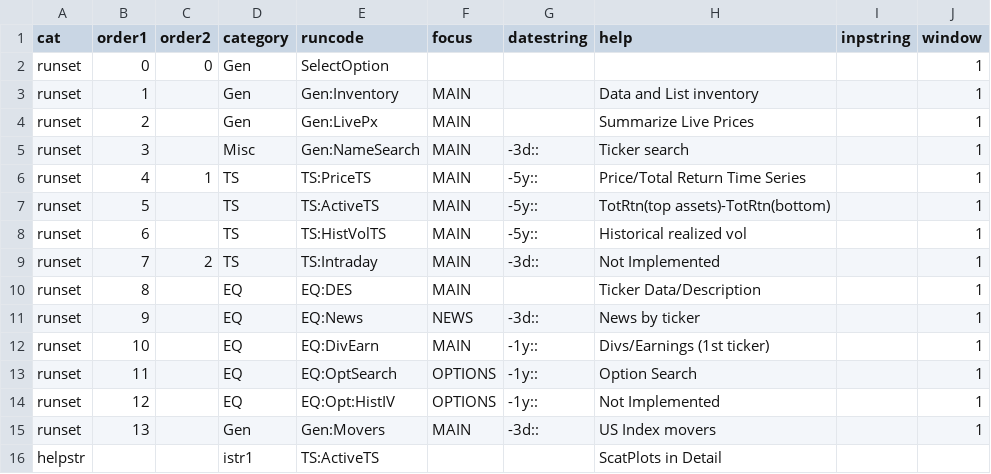
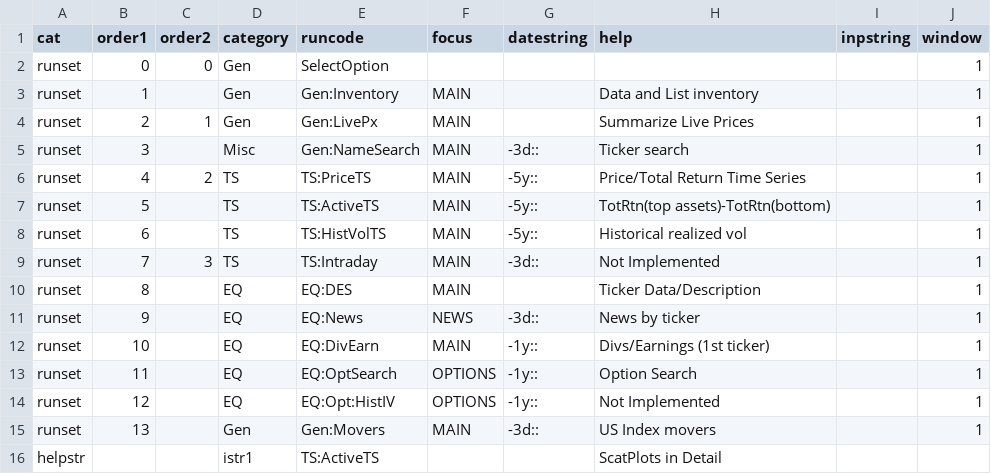
Before and after one commit to derekholmes0/alphavantagepf, a CSV file: inst/extdata/av_shiny_opts.csv, drawn as a sheet.

```diff
--- a/inst/extdata/av_shiny_opts.csv
+++ b/inst/extdata/av_shiny_opts.csv
@@ -3,8 +3,8 @@ runset,0,0,Gen,SelectOption,,,,,1
 runset,1,,Gen,Gen:Inventory,MAIN,,Data and List inventory,,1
-runset,2,,Gen,Gen:LivePx,MAIN,,Summarize Live Prices,,1
+runset,2,1,Gen,Gen:LivePx,MAIN,,Summarize Live Prices,,1
 runset,3,,Misc,Gen:NameSearch,MAIN,-3d::,Ticker search,,1
-runset,4,1,TS,TS:PriceTS,MAIN,-5y::,Price/Total Return Time Series,,1
+runset,4,2,TS,TS:PriceTS,MAIN,-5y::,Price/Total Return Time Series,,1
 runset,5,,TS,TS:ActiveTS,MAIN,-5y::,TotRtn(top assets)-TotRtn(bottom),,1
 runset,6,,TS,TS:HistVolTS,MAIN,-5y::,Historical realized vol,,1
-runset,7,2,TS,TS:Intraday,MAIN,-3d::,Not Implemented,,1
+runset,7,3,TS,TS:Intraday,MAIN,-3d::,Not Implemented,,1
 runset,8,,EQ,EQ:DES,MAIN,,Ticker Data/Description,,1
```
Also changed, not shown: 3 other files.
